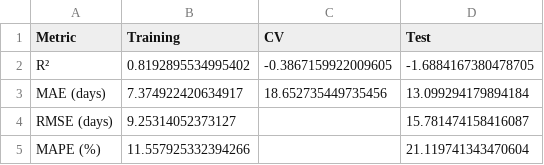
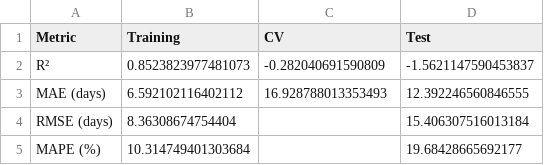
Before and after one commit to jayashan10/virtual_trial_emulator, a CSV file: outputs/pds310/validation/ttr_performance_comparison.csv, drawn as a sheet.

```diff
--- a/outputs/pds310/validation/ttr_performance_comparison.csv
+++ b/outputs/pds310/validation/ttr_performance_comparison.csv
@@ -1,5 +1,5 @@
 Metric,Training,CV,Test
-R²,0.8192895534995402,-0.3867159922009605,-1.6884167380478705
-MAE (days),7.374922420634917,18.652735449735456,13.099294179894184
-RMSE (days),9.25314052373127,,15.781474158416087
-MAPE (%),11.557925332394266,,21.119741343470604
+R²,0.8523823977481073,-0.282040691590809,-1.5621147590453837
+MAE (days),6.592102116402112,16.928788013353493,12.392246560846555
+RMSE (days),8.36308674754404,,15.406307516013184
+MAPE (%),10.314749401303684,,19.68428665692177
```
Also changed, not shown: outputs/pds310/validation/response_calibration_metrics.csv, outputs/pds310/validation/response_per_arm_metrics.csv, 38 other files.
